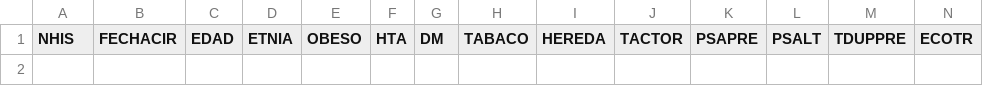
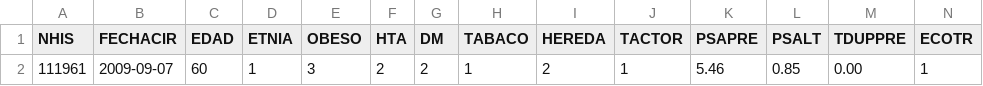
Before and after one commit to davicillo22/TFG, a CSV file: TFG/dataPatientPREV.csv, drawn as a sheet; only a part is shown; rows hold the shown columns only; the diff names each change by its address in the sheet, - before the commit and + after, or states it on an @@ line.

```diff
--- a/TFG/dataPatientPREV.csv
+++ b/TFG/dataPatientPREV.csv
+row 2: 111961 | 2009-09-07 | 60 | 1 | 3 | 2 | 2 | 1 | 2 | 1 | 5.46 | 0.85 | 0.00 | 1
```
Also changed, not shown: TFG/dataPatient.csv, 5 other files.
